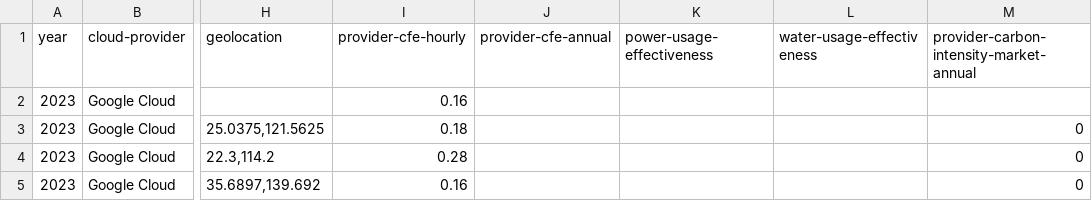
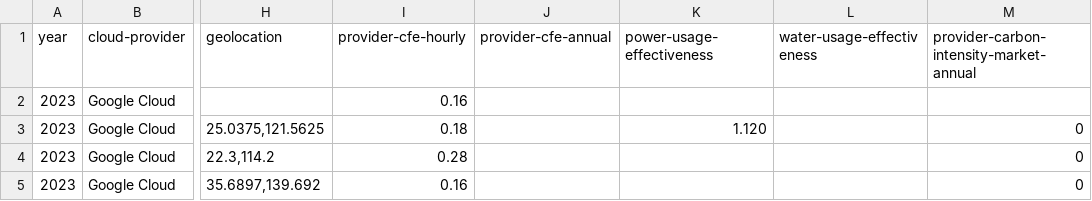
Before and after one commit to Green-Software-Foundation/real-time-cloud, a CSV file: Cloud Region Metadata.csv, drawn as a sheet; only a part is shown, gaps mark what is left out; the diff covers the shown part only; the diff names each change by its address in the sheet, - before the commit and + after, or states it on an @@ line.

```diff
--- a/Cloud Region Metadata.csv
+++ b/Cloud Region Metadata.csv
-K3 (power-usage-effectiveness): (empty)
+K3 (power-usage-effectiveness): 1.120
```
Also changed, not shown: 12 edited cells elsewhere in this file.
